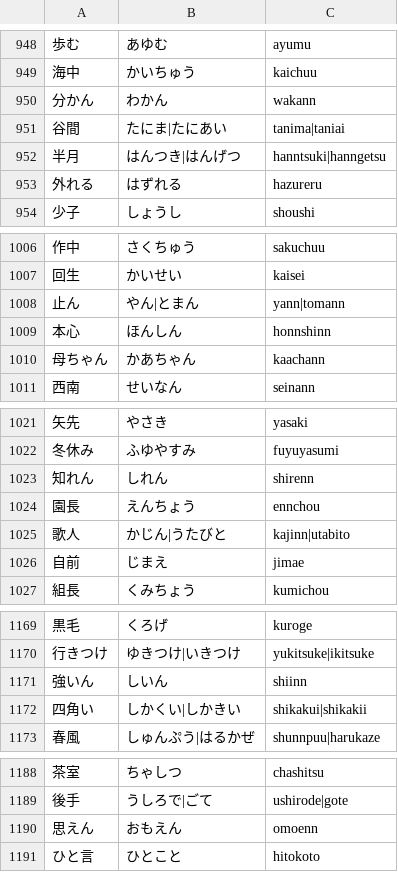
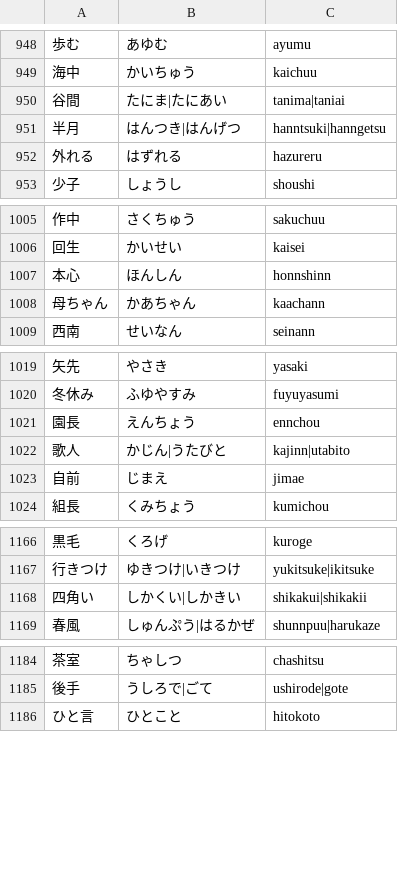
Before and after one commit to marmooo/kanji-typing, a TSV file: docs/data/2.tsv, drawn as a sheet; only a part is shown, gaps mark what is left out; the diff covers the shown part only.

```diff
--- a/docs/data/2.tsv
+++ b/docs/data/2.tsv
@@ -949,3 +949,2 @@
 海中	かいちゅう	kaichuu
-分かん	わかん	wakann
 谷間	たにま|たにあい	tanima|taniai
@@ -1007,3 +1006,2 @@
 回生	かいせい	kaisei
-止ん	やん|とまん	yann|tomann
 本心	ほんしん	honnshinn
@@ -1022,3 +1020,2 @@
 冬休み	ふゆやすみ	fuyuyasumi
-知れん	しれん	shirenn
 園長	えんちょう	ennchou
@@ -1170,3 +1167,2 @@
 行きつけ	ゆきつけ|いきつけ	yukitsuke|ikitsuke
-強いん	しいん	shiinn
 四角い	しかくい|しかきい	shikakui|shikakii
@@ -1189,3 +1185,2 @@
 後手	うしろで|ごて	ushirode|gote
-思えん	おもえん	omoenn
 ひと言	ひとこと	hitokoto
```
Also changed, not shown: 2 removed rows elsewhere in this file, docs/data/4.tsv, docs/data/5.tsv, 17 other files.
